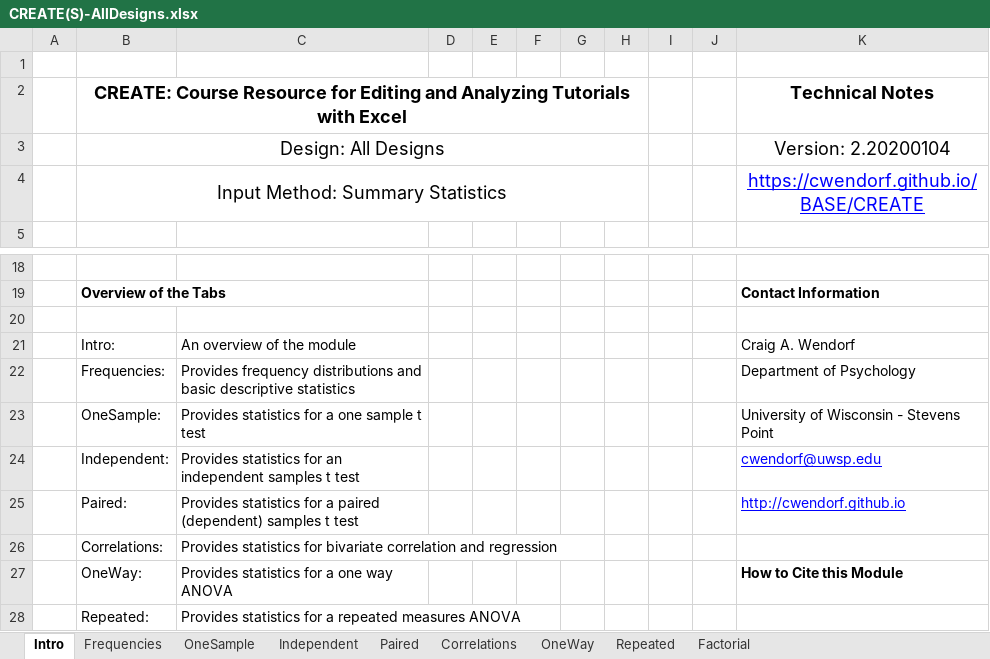
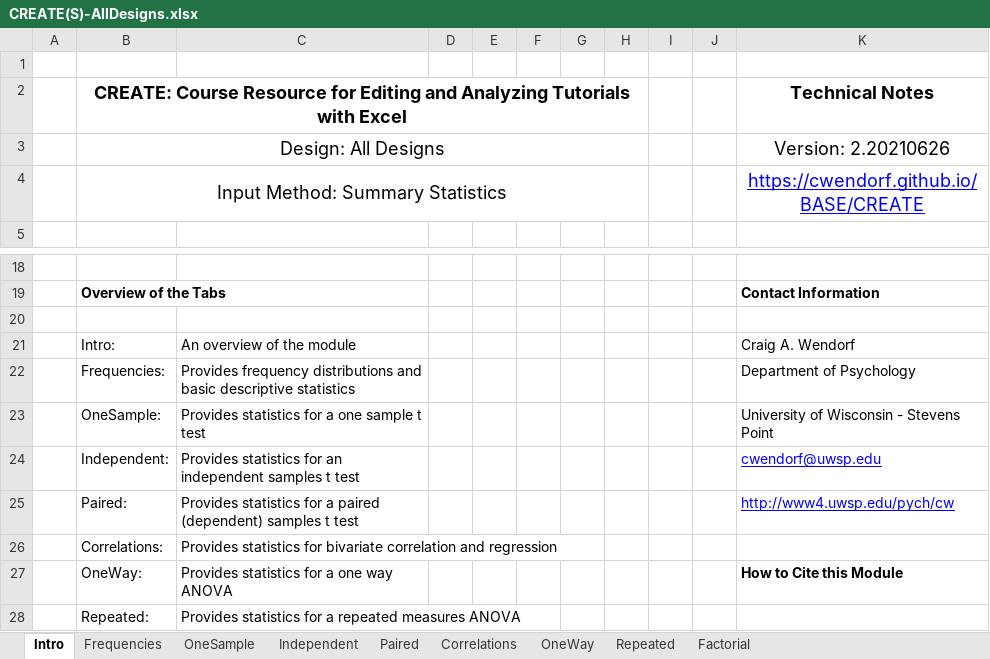
Before and after one commit to cwendorf/BASE, an Excel workbook: CREATE/CREATE(S)-AllDesigns.xlsx, sheet Intro, drawn as a sheet; only a part is shown, gaps mark what is left out; values as stored, in another font and other column widths than the file's, no borders; the diff names each change by its address in the sheet, - before the commit and + after, or states it on an @@ line.

Commit message:
Update CREATE(S)-AllDesigns.xlsx

```diff
--- a/CREATE/CREATE(S)-AllDesigns.xlsx (sheet Intro)
+++ b/CREATE/CREATE(S)-AllDesigns.xlsx (sheet Intro)
-K3: Version: 2.20200104
+K3: Version: 2.20210626
-K25: http://cwendorf.github.io
+K25: http://www4.uwsp.edu/pych/cw
```
